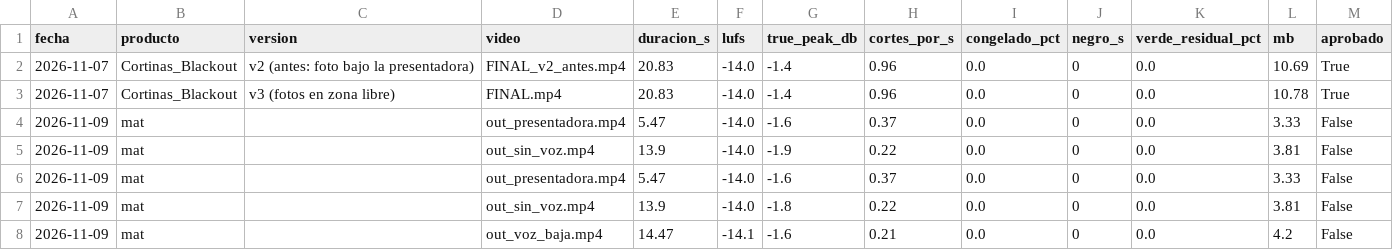
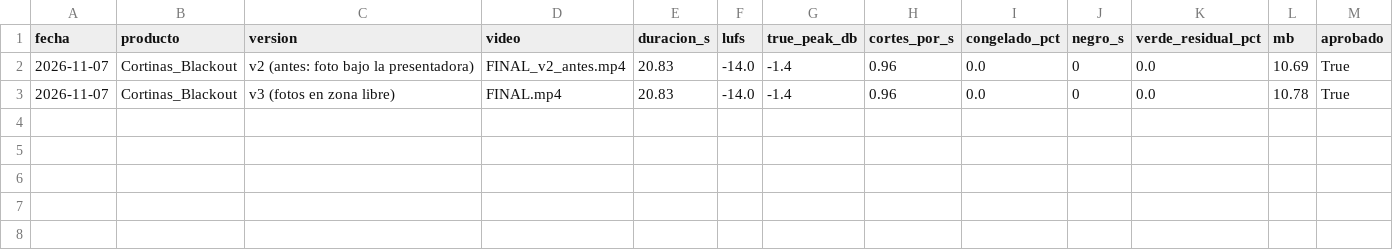
Before and after one commit to principalraulcorreos-spec/tiktok-afiliado, a CSV file: guia/metricas_videos.csv, drawn as a sheet.

```diff
--- a/guia/metricas_videos.csv
+++ b/guia/metricas_videos.csv
@@ -3,6 +3 @@ fecha,producto,version,video,duracion_s,lufs,true_peak_db,cortes_por_s,congelado
 2026-11-07,Cortinas_Blackout,v3 (fotos en zona libre),FINAL.mp4,20.83,-14.0,-1.4,0.96,0.0,0,0.0,10.78,True
-2026-11-09,mat,,out_presentadora.mp4,5.47,-14.0,-1.6,0.37,0.0,0,0.0,3.33,False
-2026-11-09,mat,,out_sin_voz.mp4,13.9,-14.0,-1.9,0.22,0.0,0,0.0,3.81,False
-2026-11-09,mat,,out_presentadora.mp4,5.47,-14.0,-1.6,0.37,0.0,0,0.0,3.33,False
-2026-11-09,mat,,out_sin_voz.mp4,13.9,-14.0,-1.8,0.22,0.0,0,0.0,3.81,False
-2026-11-09,mat,,out_voz_baja.mp4,14.47,-14.1,-1.6,0.21,0.0,0,0.0,4.2,False
```
Also changed, not shown: 1 other file.
